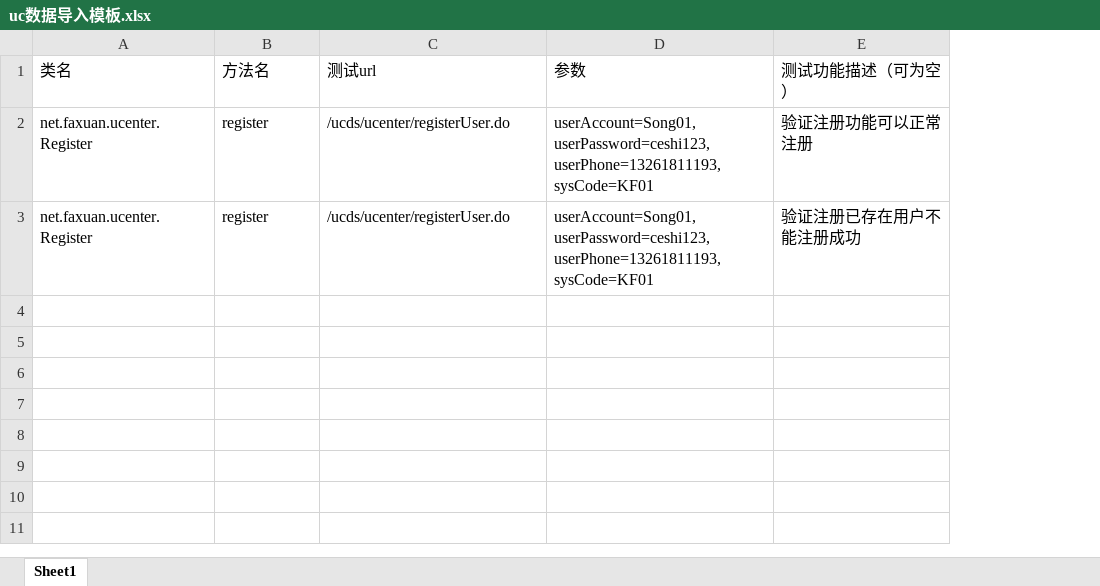
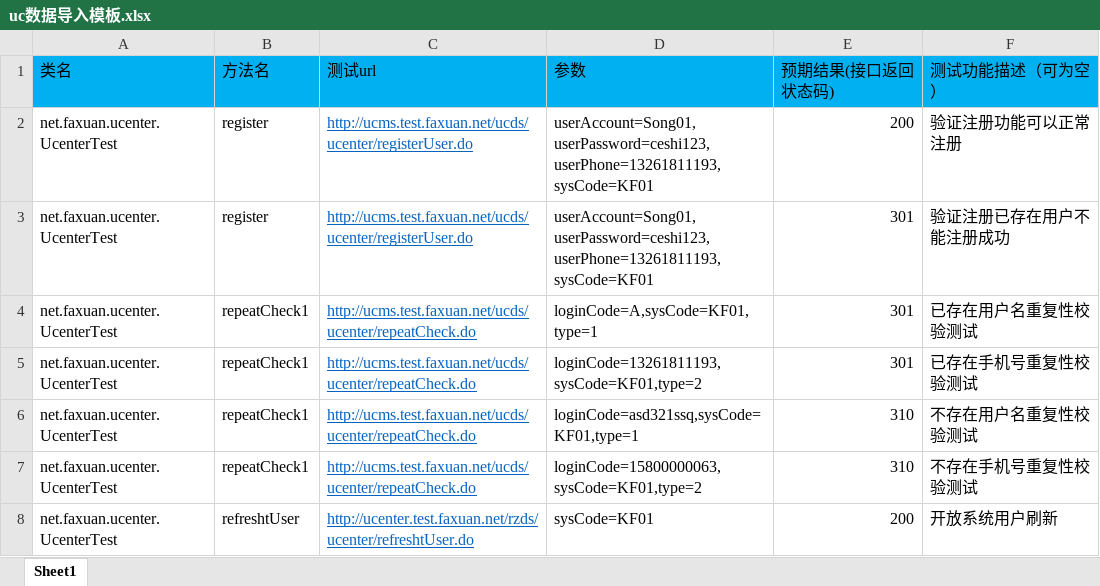
Before and after one commit to Soroke/FX_Ucenter, an Excel workbook: uc数据导入模板.xlsx, sheet Sheet1, drawn as a sheet; values as stored, in another font and other column widths than the file's, no borders; addresses are those after the commit; the diff names each change by its address in the sheet, - before the commit and + after, or states it on an @@ line.

```diff
--- a/uc数据导入模板.xlsx (sheet Sheet1)
+++ b/uc数据导入模板.xlsx (sheet Sheet1)
+column E (预期结果(接口返回状态码)), rows 2-3: 200 | 301
-A1:D1 fill: none
+A1:D1 fill: #00B0F0
-F1 fill: none
+F1 fill: #00B0F0
-A2:A3 (类名): net.faxuan.ucenter.Register
+A2:A3 (类名): net.faxuan.ucenter.UcenterTest
-C2:C3 (测试url): /ucds/ucenter/registerUser.do
+C2:C3 (测试url): http://ucms.test.faxuan.net/ucds/ucenter/registerUser.do
@@ C2:C3 underline: off → on, text colour: black → #0563C1 @@
+row 4: net.faxuan.ucenter.UcenterTest | repeatCheck1 | http://ucms.test.faxuan.net/ucds/ucenter/repeatCheck.do | loginCode=A,sysCode=KF01,type=1 | 301 | 已存在用户名重复性校验测试
+row 5: net.faxuan.ucenter.UcenterTest | repeatCheck1 | http://ucms.test.faxuan.net/ucds/ucenter/repeatCheck.do | loginCode=13261811193,sysCode=KF01,type=2 | 301 | 已存在手机号重复性校验测试
+row 6: net.faxuan.ucenter.UcenterTest | repeatCheck1 | http://ucms.test.faxuan.net/ucds/ucenter/repeatCheck.do | loginCode=asd321ssq,sysCode=KF01,type=1 | 310 | 不存在用户名重复性校验测试
+row 7: net.faxuan.ucenter.UcenterTest | repeatCheck1 | http://ucms.test.faxuan.net/ucds/ucenter/repeatCheck.do | loginCode=15800000063,sysCode=KF01,type=2 | 310 | 不存在手机号重复性校验测试
+row 8: net.faxuan.ucenter.UcenterTest | refreshtUser | http://ucenter.test.faxuan.net/rzds/ucenter/refreshtUser.do | sysCode=KF01 | 200 | 开放系统用户刷新
```
Also changed, not shown: 15 other files.
